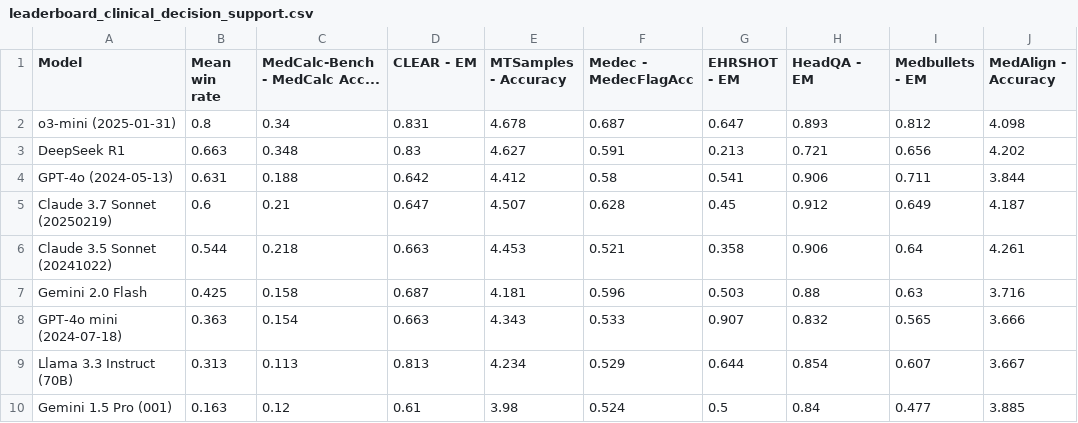
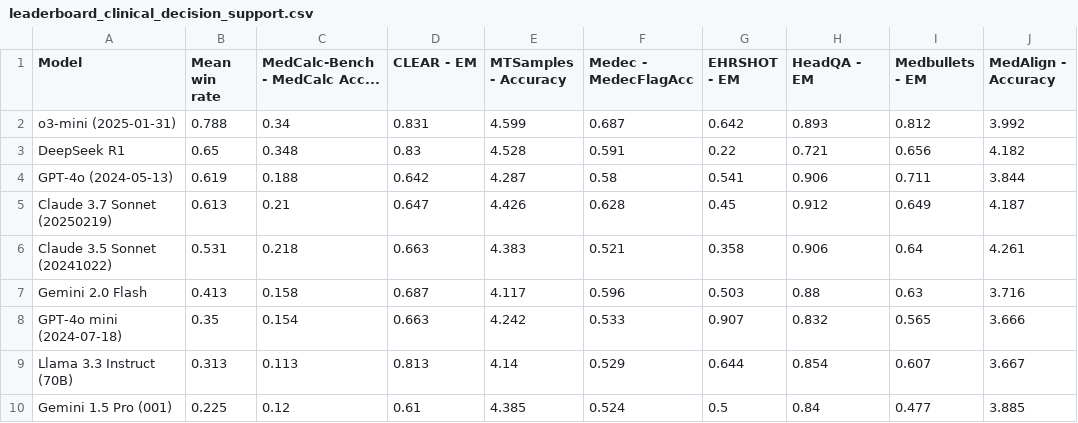
Before and after one commit to som-shahlab/medhelm, a CSV file: data/leaderboard_clinical_decision_support.csv, drawn as a sheet; only a part is shown; the diff names each change by its address in the sheet, - before the commit and + after, or states it on an @@ line.

```diff
--- a/data/leaderboard_clinical_decision_support.csv
+++ b/data/leaderboard_clinical_decision_support.csv
-B2 (Mean win rate): 0.8
+B2 (Mean win rate): 0.788
-E2 (MTSamples - Accuracy): 4.678
+E2 (MTSamples - Accuracy): 4.599
-G2 (EHRSHOT - EM): 0.647
+G2 (EHRSHOT - EM): 0.642
-J2 (MedAlign - Accuracy): 4.098
+J2 (MedAlign - Accuracy): 3.992
-B3 (Mean win rate): 0.663
+B3 (Mean win rate): 0.65
-E3 (MTSamples - Accuracy): 4.627
+E3 (MTSamples - Accuracy): 4.528
-G3 (EHRSHOT - EM): 0.213
+G3 (EHRSHOT - EM): 0.22
-J3 (MedAlign - Accuracy): 4.202
+J3 (MedAlign - Accuracy): 4.182
-B4 (Mean win rate): 0.631
+B4 (Mean win rate): 0.619
-E4 (MTSamples - Accuracy): 4.412
+E4 (MTSamples - Accuracy): 4.287
-B5 (Mean win rate): 0.6
+B5 (Mean win rate): 0.613
-E5 (MTSamples - Accuracy): 4.507
+E5 (MTSamples - Accuracy): 4.426
-B6 (Mean win rate): 0.544
+B6 (Mean win rate): 0.531
-E6 (MTSamples - Accuracy): 4.453
+E6 (MTSamples - Accuracy): 4.383
-B7 (Mean win rate): 0.425
+B7 (Mean win rate): 0.413
-E7 (MTSamples - Accuracy): 4.181
+E7 (MTSamples - Accuracy): 4.117
-B8 (Mean win rate): 0.363
+B8 (Mean win rate): 0.35
-E8 (MTSamples - Accuracy): 4.343
+E8 (MTSamples - Accuracy): 4.242
-E9 (MTSamples - Accuracy): 4.234
+E9 (MTSamples - Accuracy): 4.14
-B10 (Mean win rate): 0.163
+B10 (Mean win rate): 0.225
-E10 (MTSamples - Accuracy): 3.98
+E10 (MTSamples - Accuracy): 4.385
```
Also changed, not shown: data/leaderboard.csv, data/leaderboard_administration_and_workflow.csv, 35 other files.
